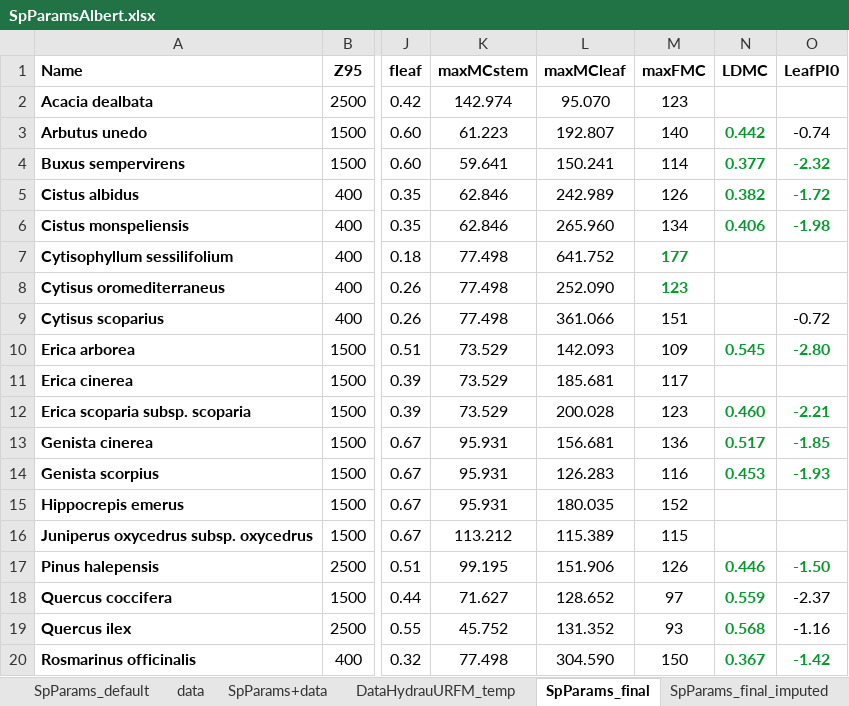
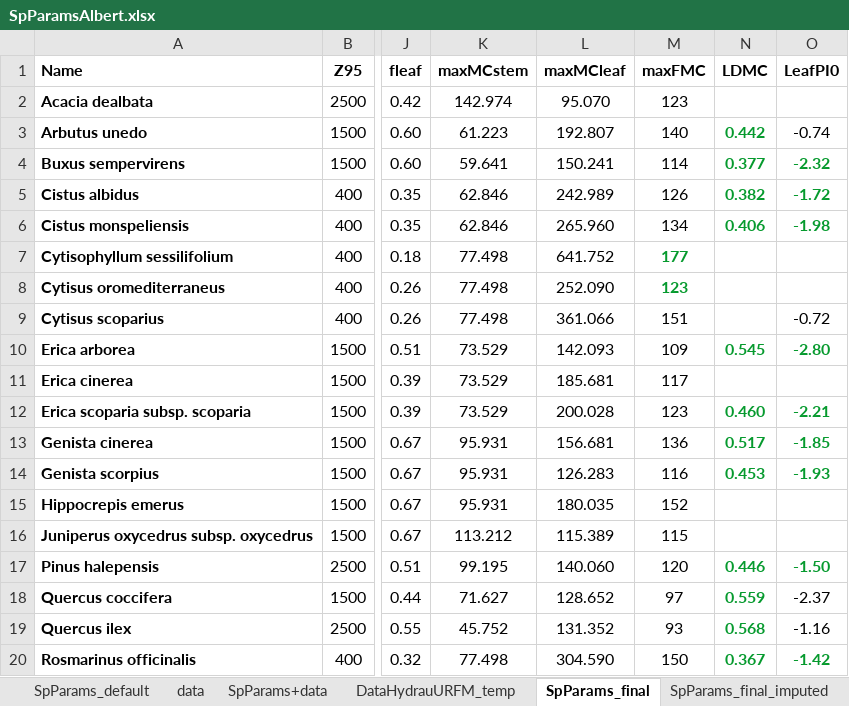
Before and after one commit to emf-creaf/LFMC_FR_CAT, an Excel workbook: data/inputs/SpParamsAlbert.xlsx, sheet SpParams_final, drawn as a sheet; only a part is shown, gaps mark what is left out; values as stored, in another font and other column widths than the file's, no borders; charts and pictures not drawn; the diff names each change by its address in the sheet, - before the commit and + after, or states it on an @@ line.

Commit message:
update Pinus halepensis params

```diff
--- a/data/inputs/SpParamsAlbert.xlsx (sheet SpParams_final)
+++ b/data/inputs/SpParamsAlbert.xlsx (sheet SpParams_final)
-L17 (maxMCleaf): 151.906
+L17 (maxMCleaf): 140.060
-M17 (maxFMC): 126
+M17 (maxFMC): 120
```
Also changed, not shown: sheet SpParams_final_imputed.
